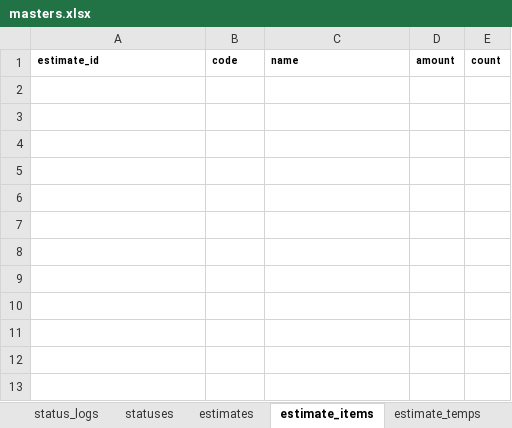
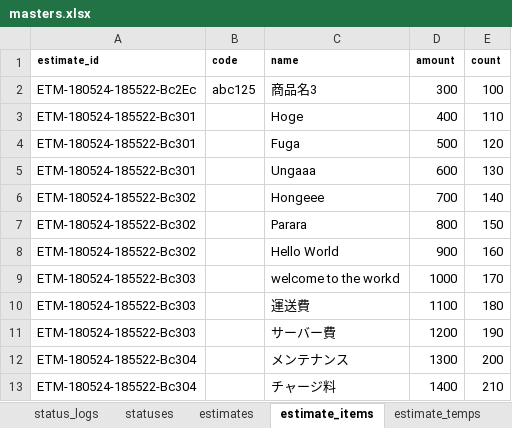
Before and after one commit to Akito-K/www.transporter.fun, an Excel workbook: root/laravel/database/seeds/masters.xlsx, sheet estimate_items, drawn as a sheet; values as stored, in another font and other column widths than the file's, no borders; conditional formats not drawn; the diff names each change by its address in the sheet, - before the commit and + after, or states it on an @@ line.

```diff
--- a/root/laravel/database/seeds/masters.xlsx (sheet estimate_items)
+++ b/root/laravel/database/seeds/masters.xlsx (sheet estimate_items)
+row 2: ETM-180524-185522-Bc2Ec | abc125 | 商品名3 | 300 | 100
+row 3: ETM-180524-185522-Bc301 |  | Hoge | 400 | 110
+row 4: ETM-180524-185522-Bc301 |  | Fuga | 500 | 120
+row 5: ETM-180524-185522-Bc301 |  | Ungaaa | 600 | 130
+row 6: ETM-180524-185522-Bc302 |  | Hongeee | 700 | 140
+row 7: ETM-180524-185522-Bc302 |  | Parara | 800 | 150
+row 8: ETM-180524-185522-Bc302 |  | Hello World | 900 | 160
+row 9: ETM-180524-185522-Bc303 |  | welcome to the workd | 1000 | 170
+row 10: ETM-180524-185522-Bc303 |  | 運送費 | 1100 | 180
+row 11: ETM-180524-185522-Bc303 |  | サーバー費 | 1200 | 190
+row 12: ETM-180524-185522-Bc304 |  | メンテナンス | 1300 | 200
+row 13: ETM-180524-185522-Bc304 |  | チャージ料 | 1400 | 210
```
Also changed, not shown: sheet estimates, sheet orders, other sheet tabs, root/datas/ER.xlsx, 20 other files.
